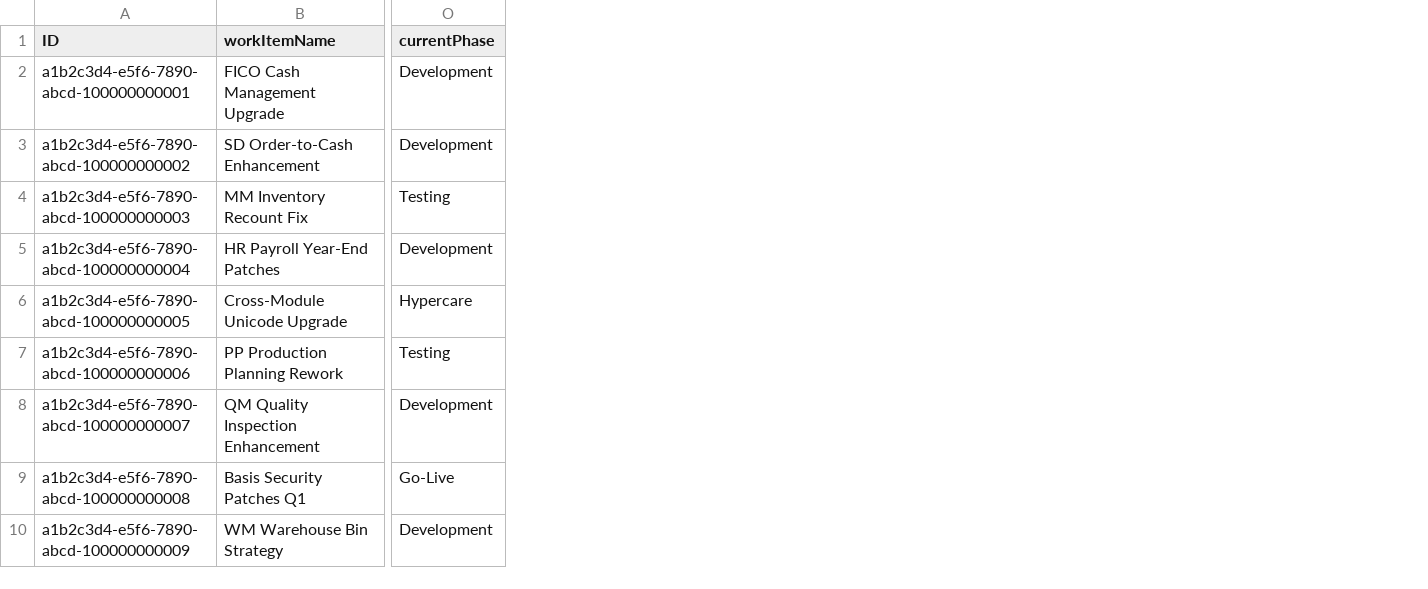
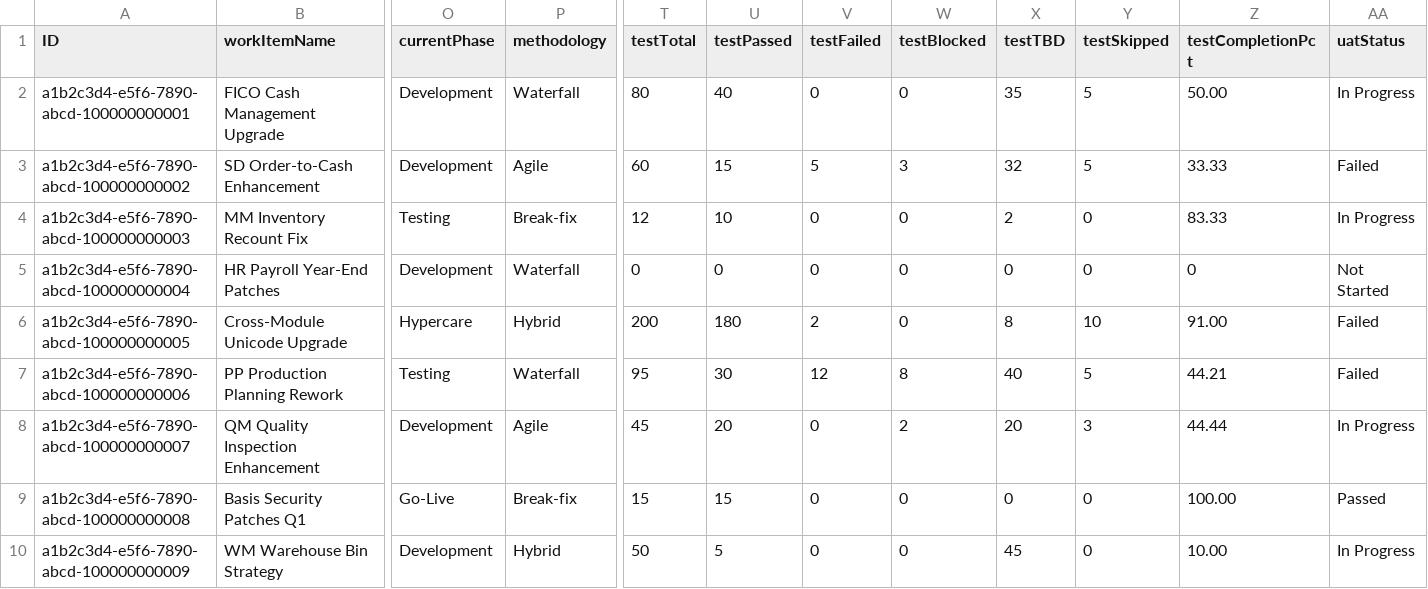
Before and after one commit to Nikhil28281998/sap_projectmanagment, a CSV file: db/data/sap.pm-WorkItems.csv, drawn as a sheet; only a part is shown, gaps mark what is left out; the diff names each change by its address in the sheet, - before the commit and + after, or states it on an @@ line.

Commit message:
feat: test tracking, methodology templates, AI agent, email reports
- Schema: added methodology, testTotal/Passed/Failed/Blocked/TBD/Skipped, testCompletionPct, uatStatus to WorkItems
- Backend: test-status-parser with regex normalizer for Pass/Fail/TBD/Skip/Blocked variants
- Backend: 5 methodology templates (Waterfall/Agile/Hybrid/SAFe/Break-fix) with phases
- Backend: Claude AI client rewritten with factory pattern + enterprise support
- Backend: 3 new CDS actions - updateTestStatus, testAIConnection, getMethodologies
- Backend: report generator rewritten as professional email format with test data
- Frontend: UAT/Test Progress dashboard card with circular progress, stacked bar, modal
- Frontend: Settings AI Agent section with API key field + test connection
- Seed data: 12 work items with realistic test tracking data across methodologies
- AppConfig: CLAUDE_API_KEY entry added

```diff
--- a/db/data/sap.pm-WorkItems.csv
+++ b/db/data/sap.pm-WorkItems.csv
+column P (methodology), rows 2-10: Waterfall | Agile | Break-fix | Waterfall | Hybrid | Waterfall | Agile | Break-fix | Hybrid
+column T (testTotal), rows 2-10: 80 | 60 | 12 | 0 | 200 | 95 | 45 | 15 | 50
+column U (testPassed), rows 2-10: 40 | 15 | 10 | 0 | 180 | 30 | 20 | 15 | 5
+column V (testFailed), rows 2-10: 0 | 5 | 0 | 0 | 2 | 12 | 0 | 0 | 0
+column W (testBlocked), rows 2-10: 0 | 3 | 0 | 0 | 0 | 8 | 2 | 0 | 0
+column X (testTBD), rows 2-10: 35 | 32 | 2 | 0 | 8 | 40 | 20 | 0 | 45
+column Y (testSkipped), rows 2-10: 5 | 5 | 0 | 0 | 10 | 5 | 3 | 0 | 0
+column Z (testCompletionPct), rows 2-10: 50.00 | 33.33 | 83.33 | 0 | 91.00 | 44.21 | 44.44 | 100.00 | 10.00
+column AA (uatStatus), rows 2-10: In Progress | Failed | In Progress | Not Started | Failed | Failed | In Progress | Passed | In Progress
```
Also changed, not shown: db/data/sap.pm-AppConfig.csv, 9 other files.
